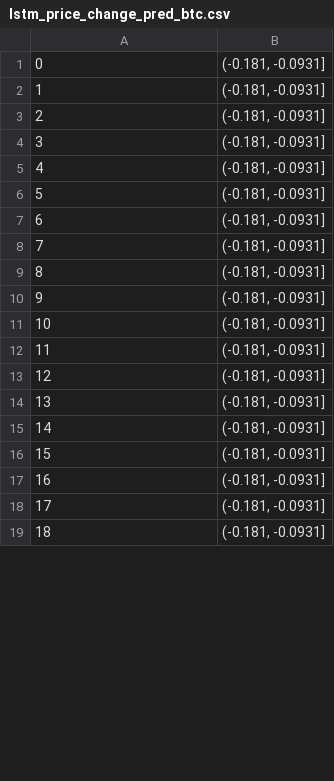
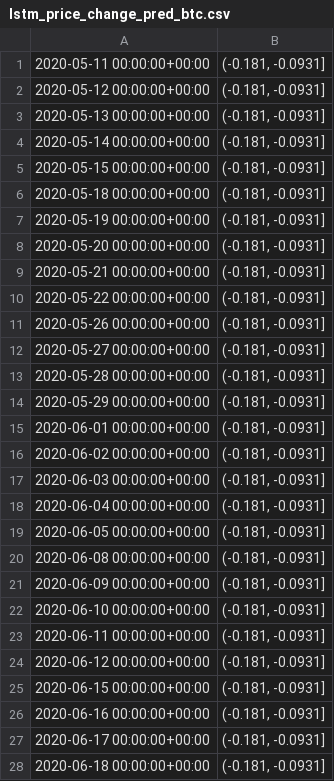
Before and after one commit to seanlamsk/onchain-analytics, a CSV file: models/predictions/lstm_price_change_pred_btc.csv, drawn as a sheet; only a part is shown; the diff covers the shown part only.

```diff
--- a/models/predictions/lstm_price_change_pred_btc.csv
+++ b/models/predictions/lstm_price_change_pred_btc.csv
@@ -1,19 +1,28 @@
-0,"(-0.181, -0.0931]"
-1,"(-0.181, -0.0931]"
-2,"(-0.181, -0.0931]"
-3,"(-0.181, -0.0931]"
-4,"(-0.181, -0.0931]"
-5,"(-0.181, -0.0931]"
-6,"(-0.181, -0.0931]"
-7,"(-0.181, -0.0931]"
-8,"(-0.181, -0.0931]"
-9,"(-0.181, -0.0931]"
-10,"(-0.181, -0.0931]"
-11,"(-0.181, -0.0931]"
-12,"(-0.181, -0.0931]"
-13,"(-0.181, -0.0931]"
-14,"(-0.181, -0.0931]"
-15,"(-0.181, -0.0931]"
-16,"(-0.181, -0.0931]"
-17,"(-0.181, -0.0931]"
-18,"(-0.181, -0.0931]"
+2020-05-11 00:00:00+00:00,"(-0.181, -0.0931]"
+2020-05-12 00:00:00+00:00,"(-0.181, -0.0931]"
+2020-05-13 00:00:00+00:00,"(-0.181, -0.0931]"
+2020-05-14 00:00:00+00:00,"(-0.181, -0.0931]"
+2020-05-15 00:00:00+00:00,"(-0.181, -0.0931]"
+2020-05-18 00:00:00+00:00,"(-0.181, -0.0931]"
+2020-05-19 00:00:00+00:00,"(-0.181, -0.0931]"
+2020-05-20 00:00:00+00:00,"(-0.181, -0.0931]"
+2020-05-21 00:00:00+00:00,"(-0.181, -0.0931]"
+2020-05-22 00:00:00+00:00,"(-0.181, -0.0931]"
+2020-05-26 00:00:00+00:00,"(-0.181, -0.0931]"
+2020-05-27 00:00:00+00:00,"(-0.181, -0.0931]"
+2020-05-28 00:00:00+00:00,"(-0.181, -0.0931]"
+2020-05-29 00:00:00+00:00,"(-0.181, -0.0931]"
+2020-06-01 00:00:00+00:00,"(-0.181, -0.0931]"
+2020-06-02 00:00:00+00:00,"(-0.181, -0.0931]"
+2020-06-03 00:00:00+00:00,"(-0.181, -0.0931]"
+2020-06-04 00:00:00+00:00,"(-0.181, -0.0931]"
+2020-06-05 00:00:00+00:00,"(-0.181, -0.0931]"
+2020-06-08 00:00:00+00:00,"(-0.181, -0.0931]"
+2020-06-09 00:00:00+00:00,"(-0.181, -0.0931]"
+2020-06-10 00:00:00+00:00,"(-0.181, -0.0931]"
+2020-06-11 00:00:00+00:00,"(-0.181, -0.0931]"
+2020-06-12 00:00:00+00:00,"(-0.181, -0.0931]"
+2020-06-15 00:00:00+00:00,"(-0.181, -0.0931]"
+2020-06-16 00:00:00+00:00,"(-0.181, -0.0931]"
+2020-06-17 00:00:00+00:00,"(-0.181, -0.0931]"
+2020-06-18 00:00:00+00:00,"(-0.181, -0.0931]"
```
Also changed, not shown: 19 added rows, 28 removed rows and 20 edited cells elsewhere in this file, models/predictions/lstm_price_change_pred_eth.csv, models/predictions/lstm_price_change_pred_ltc.csv, 4 other files.
